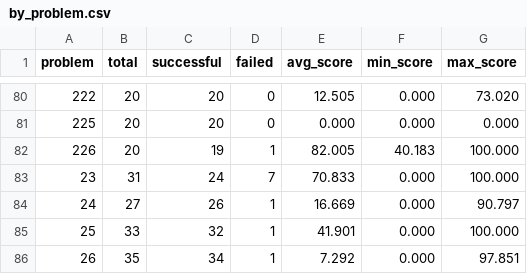
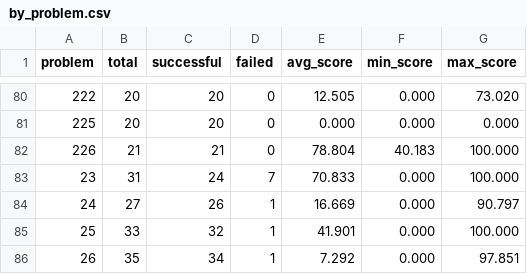
Before and after one commit to FrontierCS/Frontier-CS-Result, a CSV file: algorithmic/batch/by_problem.csv, drawn as a sheet; only a part is shown, gaps mark what is left out.

```diff
--- a/algorithmic/batch/by_problem.csv
+++ b/algorithmic/batch/by_problem.csv
@@ -81,3 +81,3 @@ problem,total,successful,failed,avg_score,min_score,max_score
 225,20,20,0,0.000,0.000,0.000
-226,20,19,1,82.005,40.183,100.000
+226,21,21,0,78.804,40.183,100.000
 23,31,24,7,70.833,0.000,100.000
```
Also changed, not shown: algorithmic/batch/by_model.csv, 5 other files.
